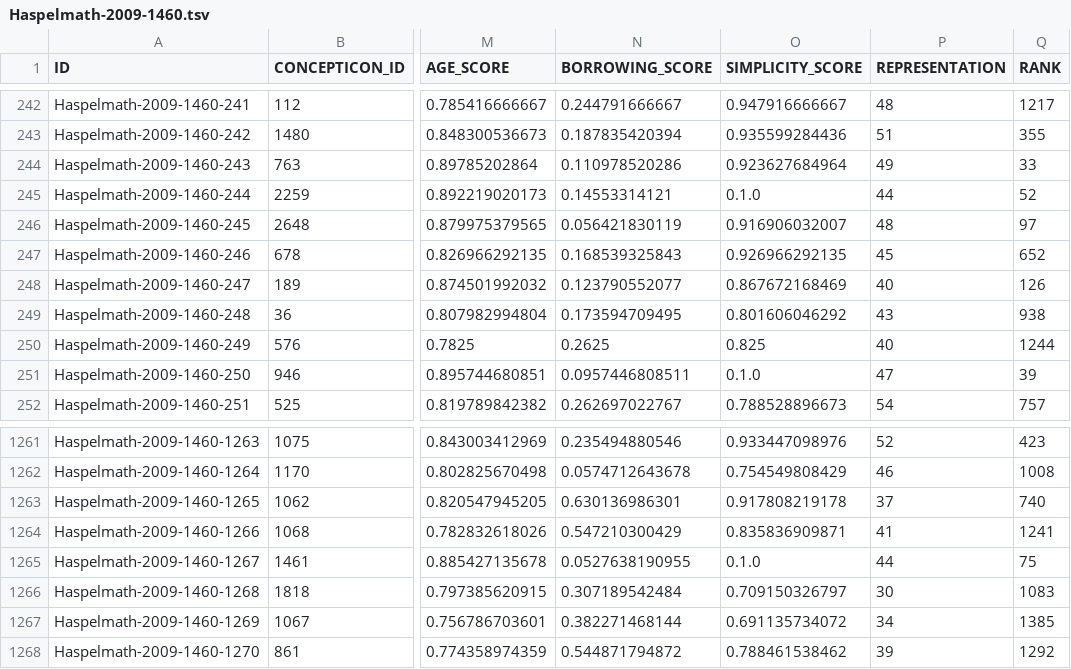
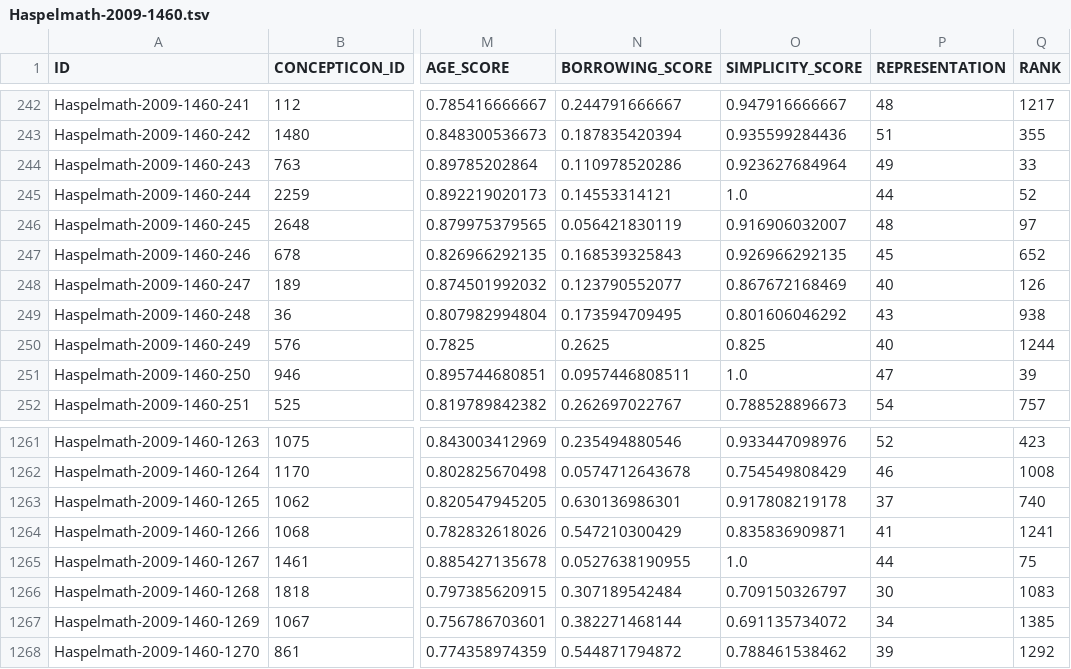
Before and after one commit to concepticon/concepticon-data, a TSV file: concepticondata/conceptlists/Haspelmath-2009-1460.tsv, drawn as a sheet; only a part is shown, gaps mark what is left out; the diff names each change by its address in the sheet, - before the commit and + after, or states it on an @@ line.

```diff
--- a/concepticondata/conceptlists/Haspelmath-2009-1460.tsv
+++ b/concepticondata/conceptlists/Haspelmath-2009-1460.tsv
-O245 (SIMPLICITY_SCORE): 0.1.0
+O245 (SIMPLICITY_SCORE): 1.0
-O251 (SIMPLICITY_SCORE): 0.1.0
+O251 (SIMPLICITY_SCORE): 1.0
-O1265 (SIMPLICITY_SCORE): 0.1.0
+O1265 (SIMPLICITY_SCORE): 1.0
```
Also changed, not shown: concepticondata/conceptlists/Oskolskaya-2021-254.tsv, concepticondata/conceptlists/Savelyev-2020-254.tsv.
